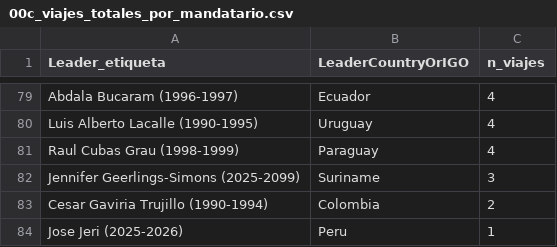
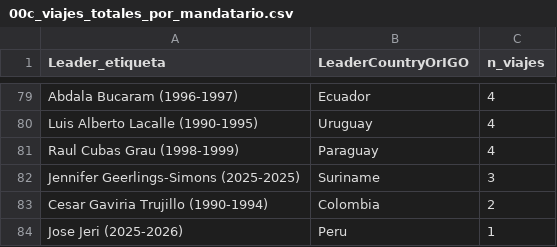
Before and after one commit to aromanolopez-research/PE-Latam, a CSV file: Viajes de Presidentes - Latam/Base Viaje Presidenciales Latam/08_ANALISIS_R/outputs/00c_viajes_totales_por_mandatario.csv, drawn as a sheet; only a part is shown, gaps mark what is left out; the diff covers the shown part only.

```diff
--- a/Viajes de Presidentes - Latam/Base Viaje Presidenciales Latam/08_ANALISIS_R/outputs/00c_viajes_totales_por_mandatario.csv
+++ b/Viajes de Presidentes - Latam/Base Viaje Presidenciales Latam/08_ANALISIS_R/outputs/00c_viajes_totales_por_mandatario.csv
@@ -81,3 +81,3 @@
 "Raul Cubas Grau (1998-1999)","Paraguay",4
-"Jennifer Geerlings-Simons (2025-2099)","Suriname",3
+"Jennifer Geerlings-Simons (2025-2025)","Suriname",3
 "Cesar Gaviria Trujillo (1990-1994)","Colombia",2
```
Also changed, not shown: 7 edited cells elsewhere in this file, Viajes de Presidentes - Latam/Base Viaje Presidenciales Latam/08_ANALISIS_R/outputs/00d_resumen_estadisticos_descriptivos.csv, Viajes de Presidentes - Latam/Base Viaje Presidenciales Latam/08_ANALISIS_R/outputs/05c_destino_favorito_tabla.csv, 43 other files.
